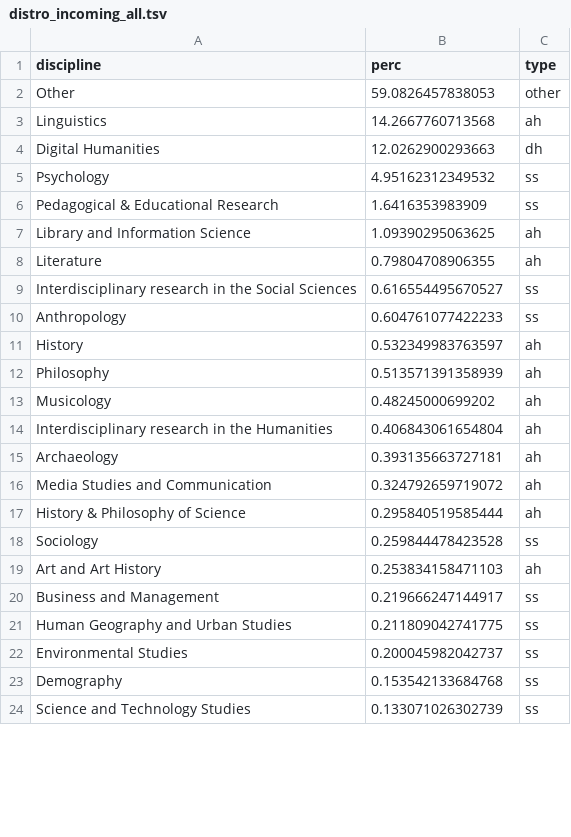
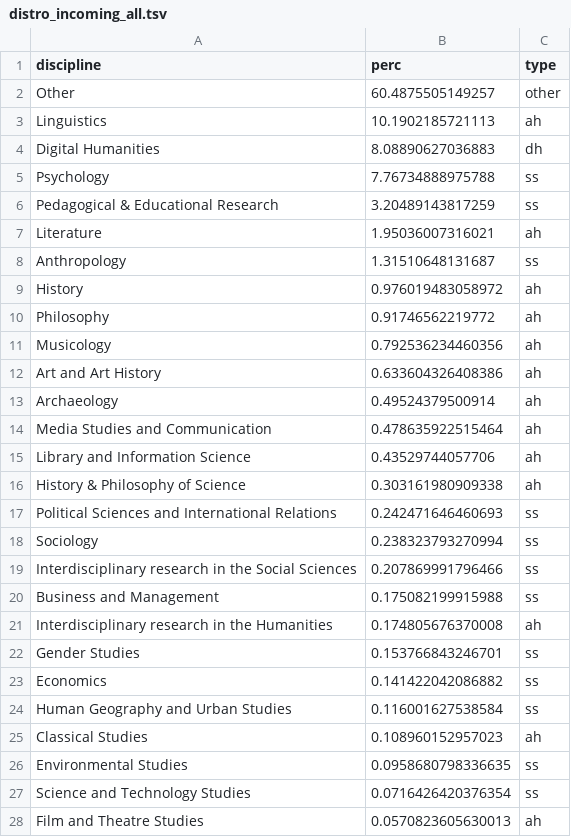
Before and after one commit to dhjournals/code, a TSV file: output/wos/citations/distro_incoming_all.tsv, drawn as a sheet; only a part is shown; the diff covers the shown part only.

```diff
--- a/output/wos/citations/distro_incoming_all.tsv
+++ b/output/wos/citations/distro_incoming_all.tsv
@@ -1,24 +1,28 @@
 discipline	perc	type
-Other	59.0826457838053	other
-Linguistics	14.2667760713568	ah
-Digital Humanities	12.0262900293663	dh
-Psychology	4.95162312349532	ss
-Pedagogical & Educational Research	1.6416353983909	ss
-Library and Information Science	1.09390295063625	ah
-Literature	0.79804708906355	ah
-Interdisciplinary research in the Social Sciences	0.616554495670527	ss
-Anthropology	0.604761077422233	ss
-History	0.532349983763597	ah
-Philosophy	0.513571391358939	ah
-Musicology	0.48245000699202	ah
-Interdisciplinary research in the Humanities	0.406843061654804	ah
-Archaeology	0.393135663727181	ah
-Media Studies and Communication	0.324792659719072	ah
-History & Philosophy of Science	0.295840519585444	ah
-Sociology	0.259844478423528	ss
-Art and Art History	0.253834158471103	ah
-Business and Management	0.219666247144917	ss
-Human Geography and Urban Studies	0.211809042741775	ss
-Environmental Studies	0.200045982042737	ss
-Demography	0.153542133684768	ss
-Science and Technology Studies	0.133071026302739	ss
+Other	60.4875505149257	other
+Linguistics	10.1902185721113	ah
+Digital Humanities	8.08890627036883	dh
+Psychology	7.76734888975788	ss
+Pedagogical & Educational Research	3.20489143817259	ss
+Literature	1.95036007316021	ah
+Anthropology	1.31510648131687	ss
+History	0.976019483058972	ah
+Philosophy	0.91746562219772	ah
+Musicology	0.792536234460356	ah
+Art and Art History	0.633604326408386	ah
+Archaeology	0.49524379500914	ah
+Media Studies and Communication	0.478635922515464	ah
+Library and Information Science	0.43529744057706	ah
+History & Philosophy of Science	0.303161980909338	ah
+Political Sciences and International Relations	0.242471646460693	ss
+Sociology	0.238323793270994	ss
+Interdisciplinary research in the Social Sciences	0.207869991796466	ss
+Business and Management	0.175082199915988	ss
+Interdisciplinary research in the Humanities	0.174805676370008	ah
+Gender Studies	0.153766843246701	ss
+Economics	0.141422042086882	ss
+Human Geography and Urban Studies	0.116001627538584	ss
+Classical Studies	0.108960152957023	ah
+Environmental Studies	0.0958680798336635	ss
+Science and Technology Studies	0.0716426420376354	ss
+Film and Theatre Studies	0.0570823605630013	ah
```
Also changed, not shown: 1 added row, 5 removed rows and 4 edited cells elsewhere in this file, output/wos/citations/distro_incoming_sc.tsv, output/wos/citations/distro_outgoing_all.tsv, 13 other files.
